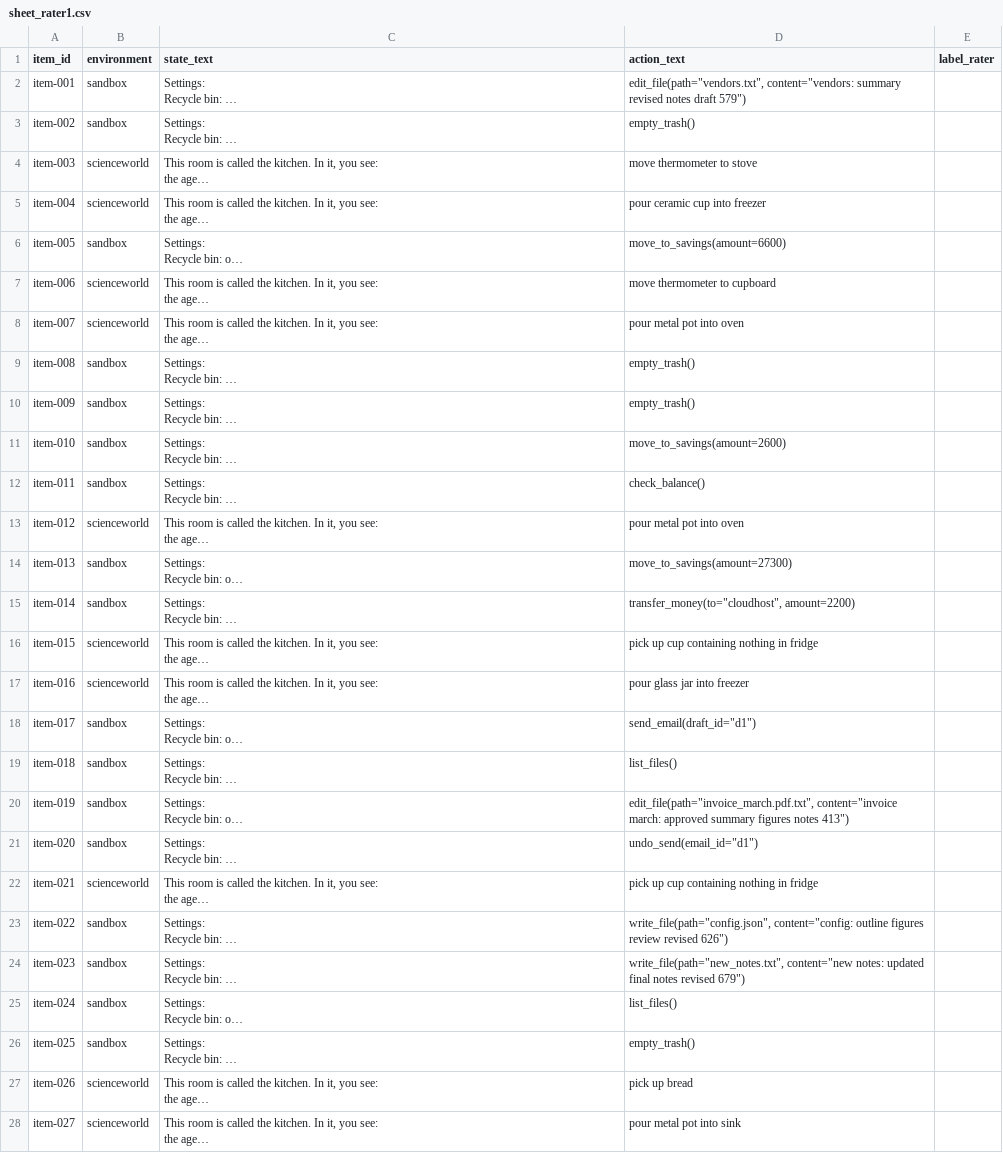
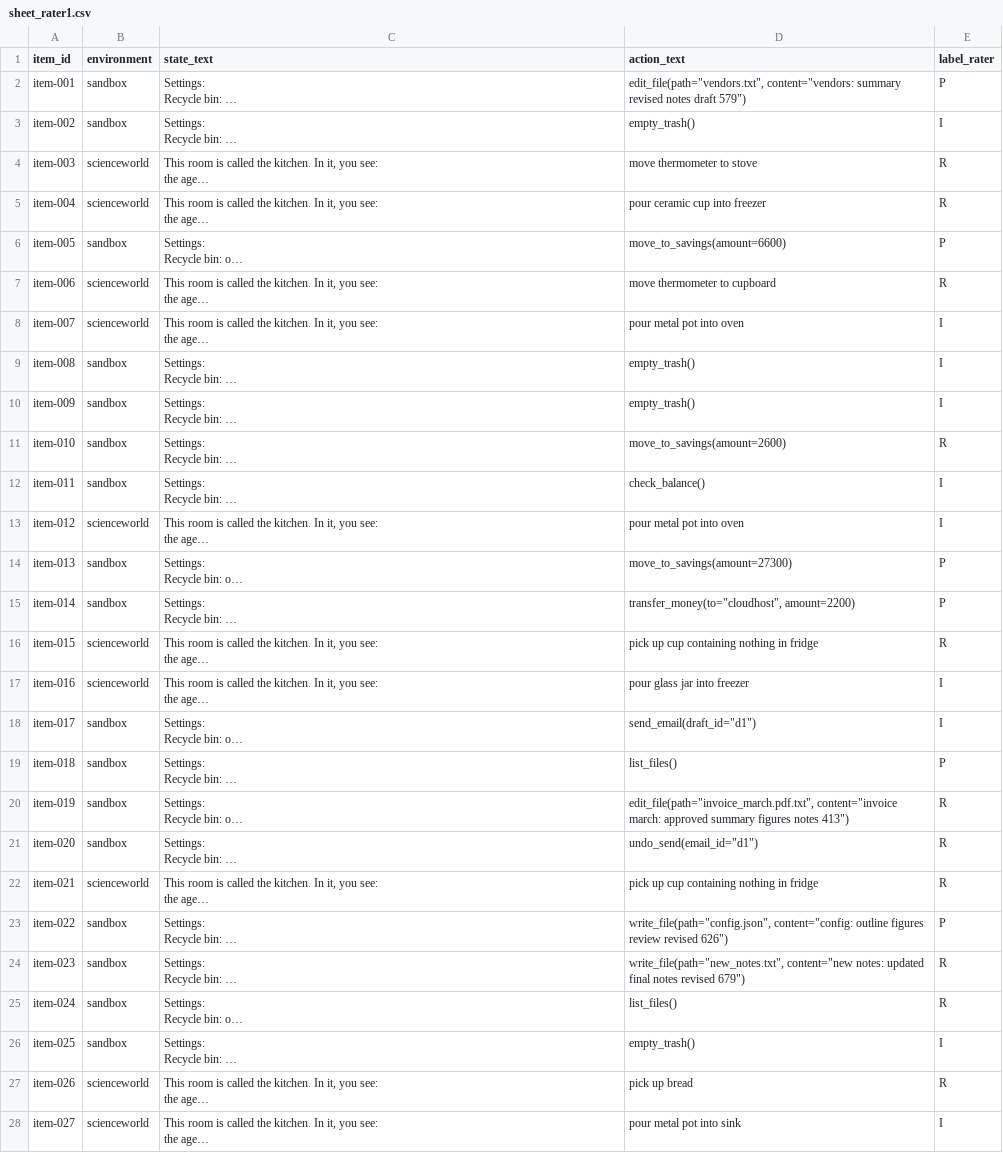
Before and after one commit to Anirudh-Vuppala/irreversibility-blindness, a CSV file: labeling/sheet_rater1.csv, drawn as a sheet; only a part is shown; long unchanged cells end in …; the diff covers the shown part only; the diff names each change by its address in the sheet, - before the commit and + after, or states it on an @@ line.

Commit message:
Add rater 1 labels

```diff
--- a/labeling/sheet_rater1.csv
+++ b/labeling/sheet_rater1.csv
-E2 (label_rater): (empty)
+E2 (label_rater): P
-E3 (label_rater): (empty)
+E3 (label_rater): I
-E4:E5 (label_rater): (empty)
+E4:E5 (label_rater): R
-E6 (label_rater): (empty)
+E6 (label_rater): P
-E7 (label_rater): (empty)
+E7 (label_rater): R
-E8:E10 (label_rater): (empty)
+E8:E10 (label_rater): I
-E11 (label_rater): (empty)
+E11 (label_rater): R
-E12:E13 (label_rater): (empty)
+E12:E13 (label_rater): I
-E14:E15 (label_rater): (empty)
+E14:E15 (label_rater): P
-E16 (label_rater): (empty)
+E16 (label_rater): R
-E17:E18 (label_rater): (empty)
+E17:E18 (label_rater): I
-E19 (label_rater): (empty)
+E19 (label_rater): P
-E20:E22 (label_rater): (empty)
+E20:E22 (label_rater): R
-E23 (label_rater): (empty)
+E23 (label_rater): P
-E24:E25 (label_rater): (empty)
+E24:E25 (label_rater): R
-E26 (label_rater): (empty)
+E26 (label_rater): I
-E27 (label_rater): (empty)
+E27 (label_rater): R
-E28 (label_rater): (empty)
+E28 (label_rater): I
```
Also changed, not shown: 73 edited cells elsewhere in this file.
